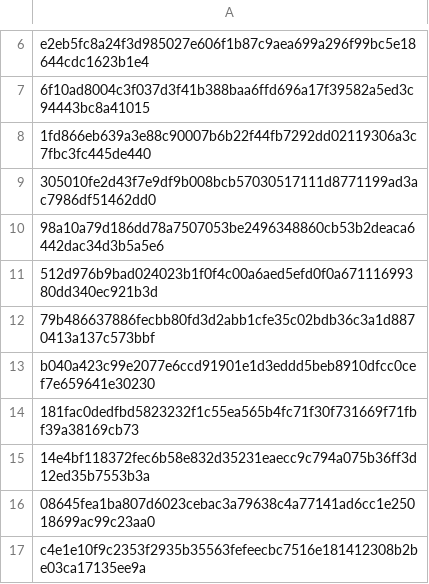
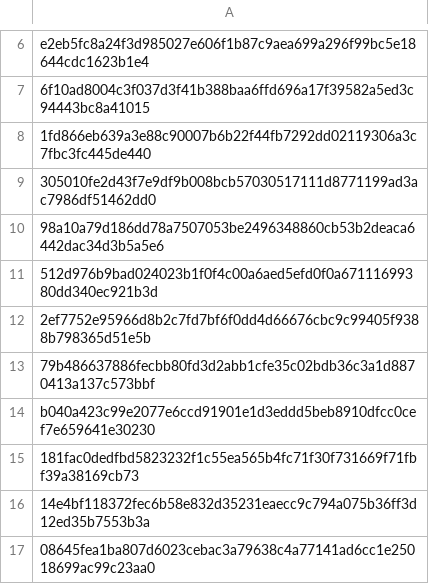
Before and after one commit to Enshteyn40/crdevice, a CSV file: randomize_3.csv, drawn as a sheet; only a part is shown, gaps mark what is left out; the shorter side is filled out with more unchanged rows; the diff names each change by its address in the sheet, - before the commit and + after, or states it on an @@ line.

Commit message:
Update randomize_3.csv

```diff
--- a/randomize_3.csv
+++ b/randomize_3.csv
+row 12: 2ef7752e95966d8b2c7fd7bf6f0dd4d66676cbc9c99405f9388b798365d51e5b
```
